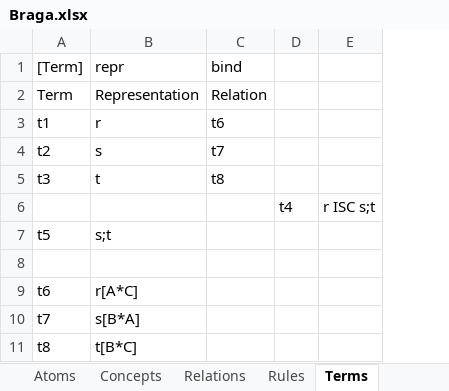
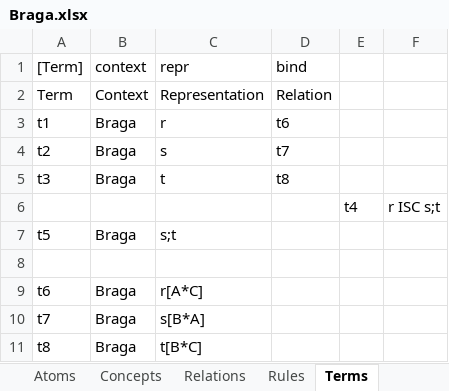
Before and after one commit to AmpersandTarski/Ampersand, an Excel workbook: AmpersandData/FormalAmpersand/Braga.xlsx, sheet Terms, drawn as a sheet; values as stored, in another font and other column widths than the file's, no borders; the diff names each change by its address in the sheet, - before the commit and + after, or states it on an @@ line.

```diff
--- a/AmpersandData/FormalAmpersand/Braga.xlsx (sheet Terms)
+++ b/AmpersandData/FormalAmpersand/Braga.xlsx (sheet Terms)
+column B (context), rows 2-11: Context | Braga | Braga | Braga |  | Braga |  | Braga | Braga | Braga
```
Also changed, not shown: 5 other files.
